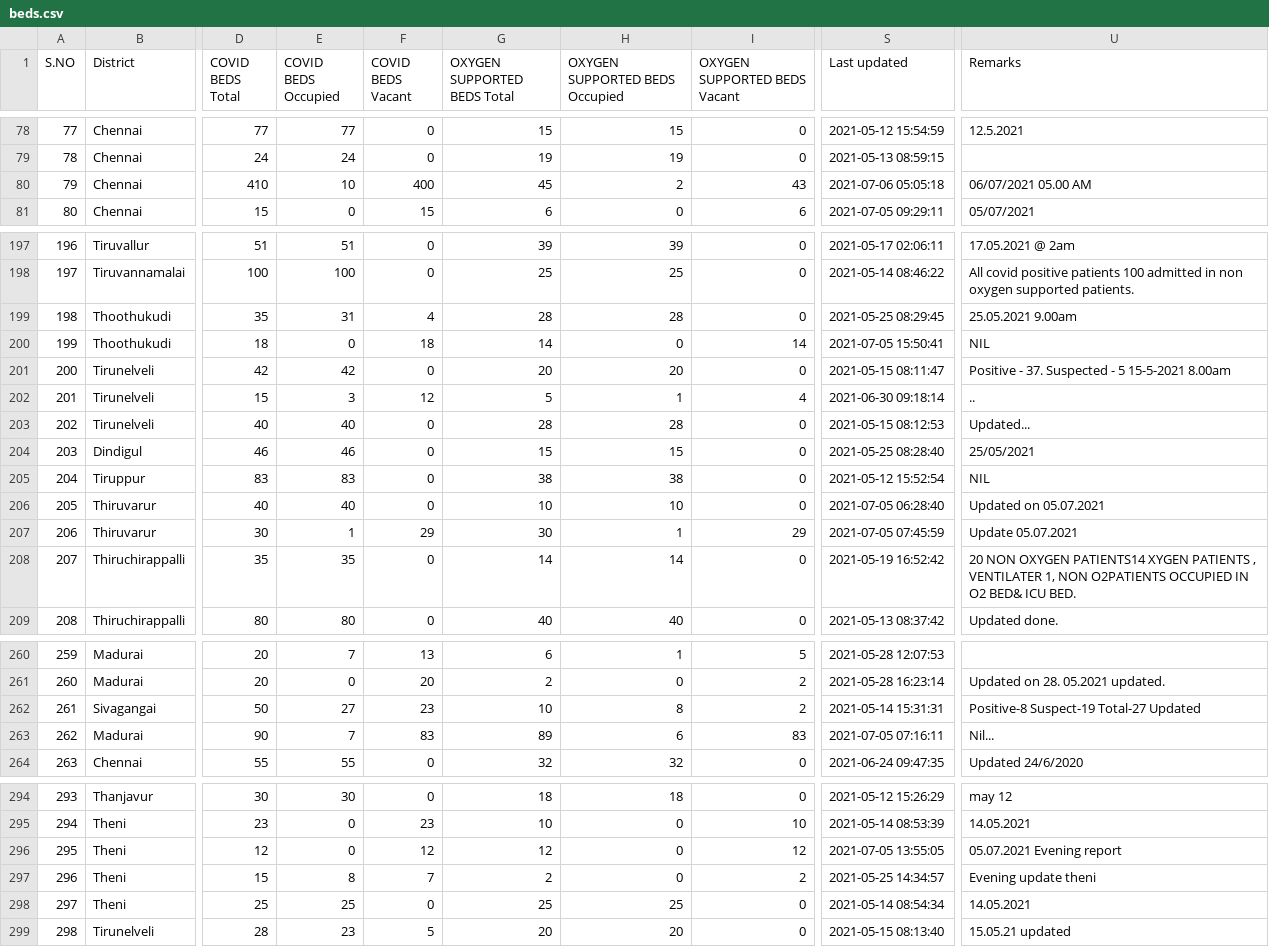
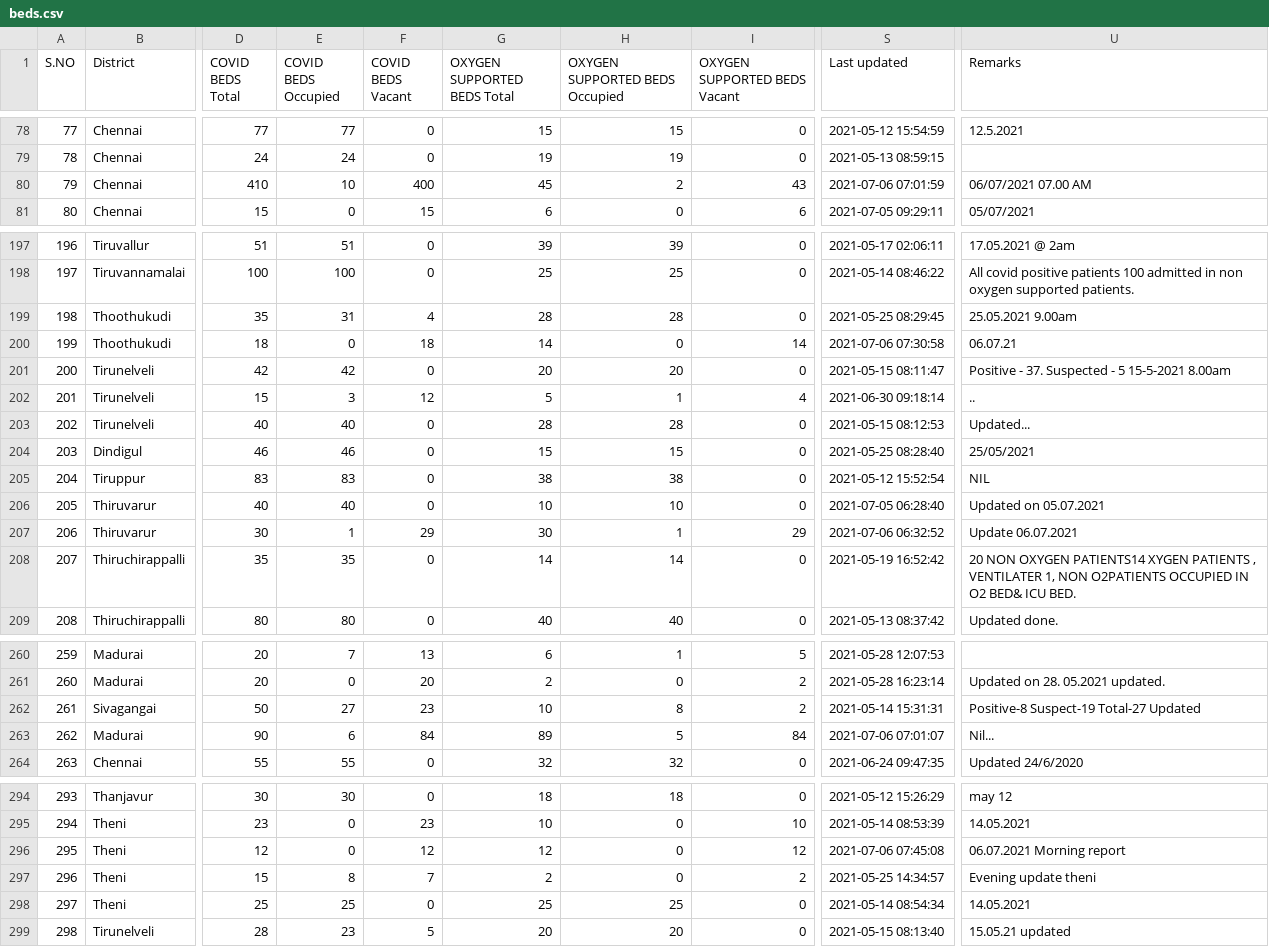
Before and after one commit to mskian/tamil-nadu-covid-beds-api, a CSV file: data/beds.csv, drawn as a sheet; only a part is shown, gaps mark what is left out; the diff names each change by its address in the sheet, - before the commit and + after, or states it on an @@ line.

```diff
--- a/data/beds.csv
+++ b/data/beds.csv
-S80 (Last updated): 2021-07-06 05:05:18
+S80 (Last updated): 2021-07-06 07:01:59
-U80 (Remarks): 06/07/2021 05.00 AM
+U80 (Remarks): 06/07/2021 07.00 AM
-S200 (Last updated): 2021-07-05 15:50:41
+S200 (Last updated): 2021-07-06 07:30:58
-U200 (Remarks): NIL
+U200 (Remarks): 06.07.21
-S207 (Last updated): 2021-07-05 07:45:59
+S207 (Last updated): 2021-07-06 06:32:52
-U207 (Remarks): Update 05.07.2021
+U207 (Remarks): Update 06.07.2021
-E263 (COVID BEDS Occupied): 7
+E263 (COVID BEDS Occupied): 6
-F263 (COVID BEDS Vacant): 83
+F263 (COVID BEDS Vacant): 84
-H263 (OXYGEN SUPPORTED BEDS Occupied): 6
+H263 (OXYGEN SUPPORTED BEDS Occupied): 5
-I263 (OXYGEN SUPPORTED BEDS Vacant): 83
+I263 (OXYGEN SUPPORTED BEDS Vacant): 84
-S263 (Last updated): 2021-07-05 07:16:11
+S263 (Last updated): 2021-07-06 07:01:07
-S296 (Last updated): 2021-07-05 13:55:05
+S296 (Last updated): 2021-07-06 07:45:08
-U296 (Remarks): 05.07.2021 Evening report
+U296 (Remarks): 06.07.2021 Morning report
```
Also changed, not shown: 1 other file.
